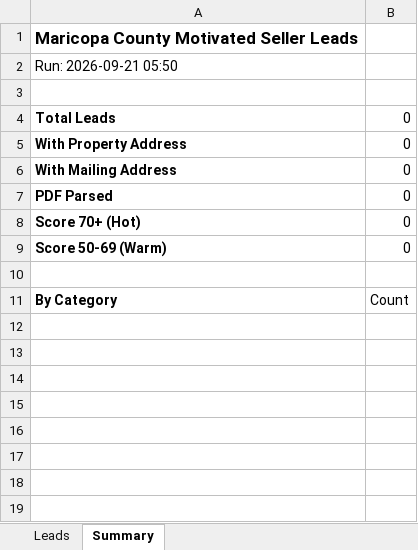
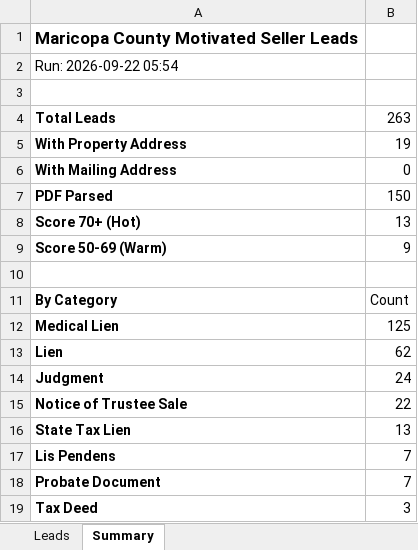
Before and after one commit to Darqsin/Four-Rings-CRM, an Excel workbook: data/leads.xlsx, sheet Summary, drawn as a sheet; values as stored, in another font and other column widths than the file's, no borders; the diff names each change by its address in the sheet, - before the commit and + after, or states it on an @@ line.

```diff
--- a/data/leads.xlsx (sheet Summary)
+++ b/data/leads.xlsx (sheet Summary)
-A2: Run: 2026-09-21 05:50
+A2: Run: 2026-09-22 05:54
-B4: 0
+B4: 263
-B5: 0
+B5: 19
-B7: 0
+B7: 150
-B8: 0
+B8: 13
-B9: 0
+B9: 9
+row 12: Medical Lien | 125
+row 13: Lien | 62
+row 14: Judgment | 24
+row 15: Notice of Trustee Sale | 22
+row 16: State Tax Lien | 13
+row 17: Lis Pendens | 7
+row 18: Probate Document | 7
+row 19: Tax Deed | 3
```
Also changed, not shown: sheet Leads, 3 other files.
